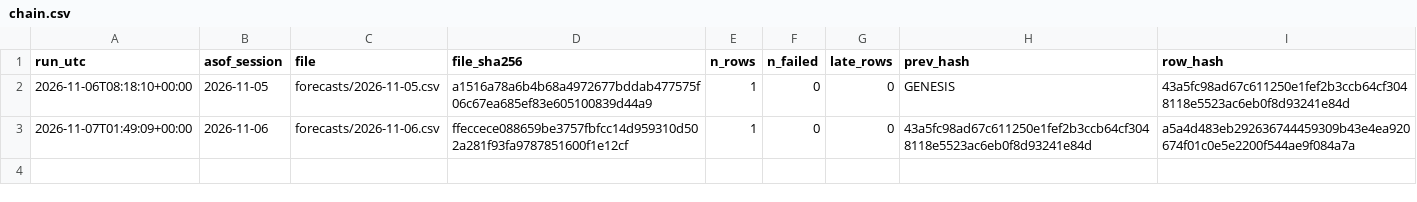
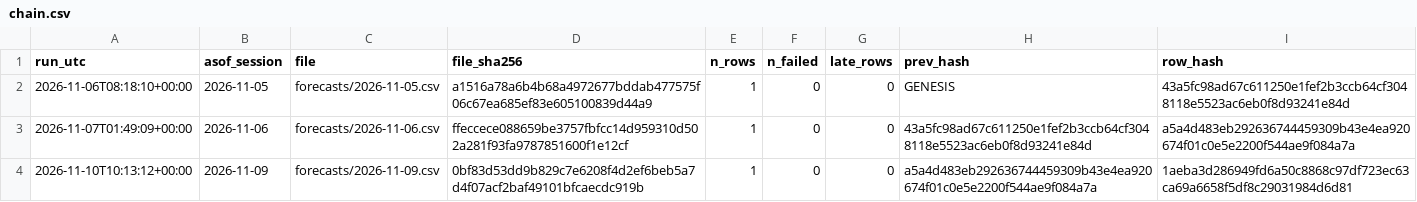
Before and after one commit to harshatangirala/nexus-alpha, a CSV file: shadow/market_e19/chain.csv, drawn as a sheet.

```diff
--- a/shadow/market_e19/chain.csv
+++ b/shadow/market_e19/chain.csv
@@ -3 +3,2 @@ run_utc,asof_session,file,file_sha256,n_rows,n_failed,late_rows,prev_hash,row_ha
 2026-11-07T01:49:09+00:00,2026-11-06,forecasts/2026-11-06.csv,ffeccece088659be3757fbfcc14d959310d502a281f93fa9787851600f1e12cf,1,0,0,43a5fc98ad67c611250e1fef2b3ccb64cf3048118e5523ac6eb0f8d93241e84d,a5a4d483eb292636744459309b43e4ea920674f01c0e5e2200f544ae9f084a7a
+2026-11-10T10:13:12+00:00,2026-11-09,forecasts/2026-11-09.csv,0bf83d53dd9b829c7e6208f4d2ef6beb5a7d4f07acf2baf49101bfcaecdc919b,1,0,0,a5a4d483eb292636744459309b43e4ea920674f01c0e5e2200f544ae9f084a7a,1aeba3d286949fd6a50c8868c97df723ec63ca69a6658f5df8c29031984d6d81
```
Also changed, not shown: shadow/v1.1/chain.csv, shadow/v2/chain.csv, 14 other files.
